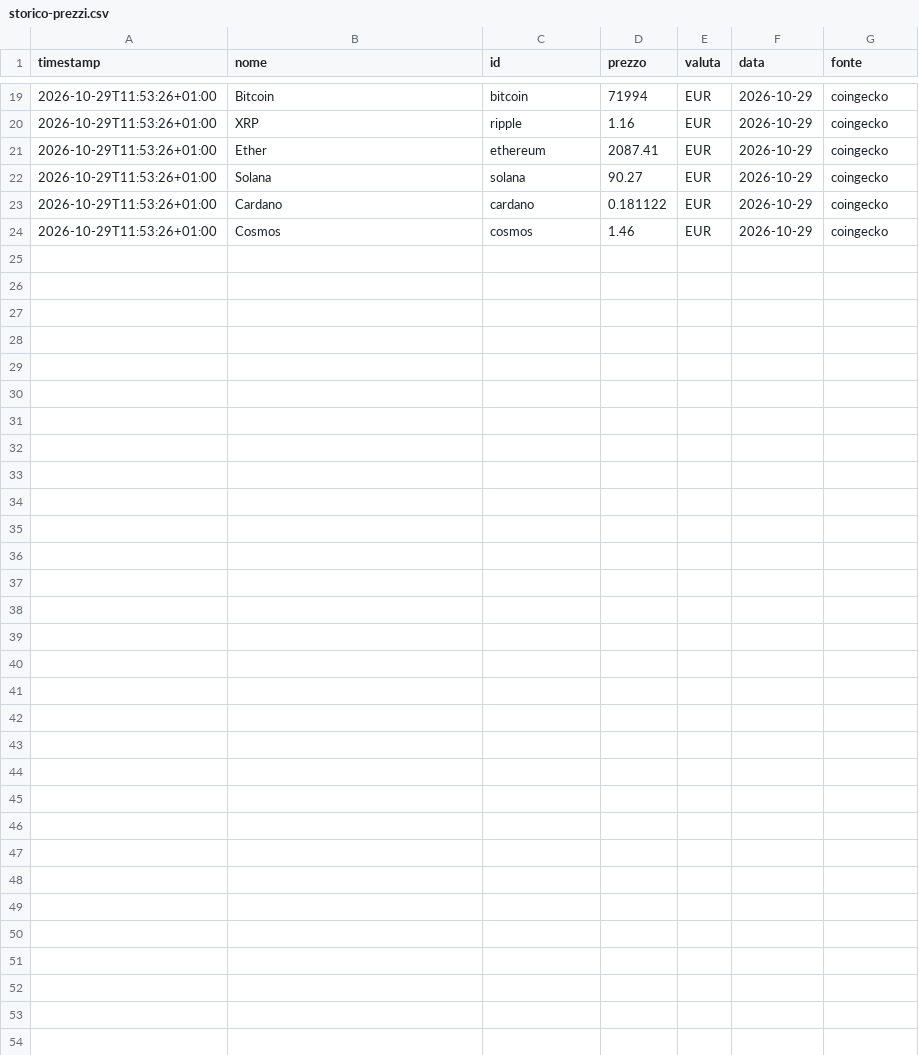
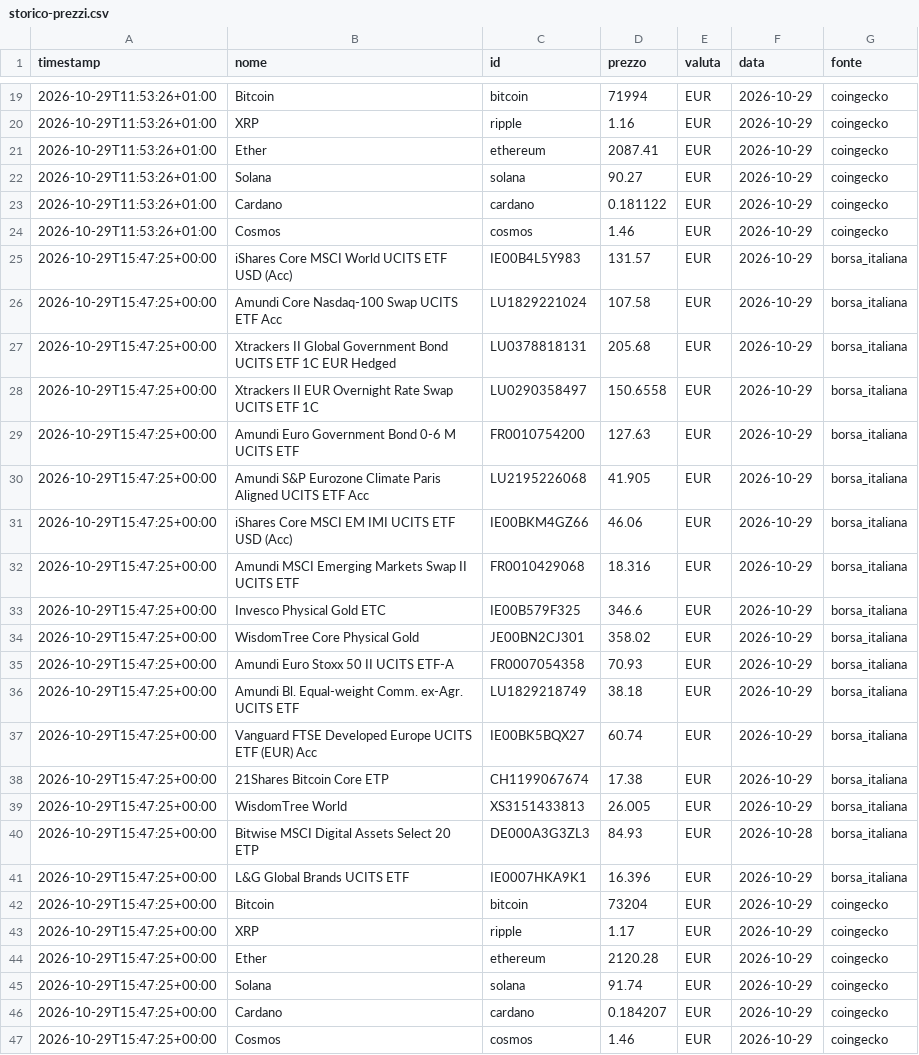
Before and after one commit to ruspinluca-143/FinanzaMIA, a CSV file: site/storico-prezzi.csv, drawn as a sheet; only a part is shown, gaps mark what is left out.

Commit message:
Prezzi del 2026-10-29 15:48 UTC

```diff
--- a/site/storico-prezzi.csv
+++ b/site/storico-prezzi.csv
@@ -24 +24,24 @@ timestamp;nome;id;prezzo;valuta;data;fonte
 2026-10-29T11:53:26+01:00;Cosmos;cosmos;1.46;EUR;2026-10-29;coingecko
+2026-10-29T15:47:25+00:00;iShares Core MSCI World UCITS ETF USD (Acc);IE00B4L5Y983;131.57;EUR;2026-10-29;borsa_italiana
+2026-10-29T15:47:25+00:00;Amundi Core Nasdaq-100 Swap UCITS ETF Acc;LU1829221024;107.58;EUR;2026-10-29;borsa_italiana
+2026-10-29T15:47:25+00:00;Xtrackers II Global Government Bond UCITS ETF 1C EUR Hedged;LU0378818131;205.68;EUR;2026-10-29;borsa_italiana
+2026-10-29T15:47:25+00:00;Xtrackers II EUR Overnight Rate Swap UCITS ETF 1C;LU0290358497;150.6558;EUR;2026-10-29;borsa_italiana
+2026-10-29T15:47:25+00:00;Amundi Euro Government Bond 0-6 M UCITS ETF;FR0010754200;127.63;EUR;2026-10-29;borsa_italiana
+2026-10-29T15:47:25+00:00;Amundi S&P Eurozone Climate Paris Aligned UCITS ETF Acc;LU2195226068;41.905;EUR;2026-10-29;borsa_italiana
+2026-10-29T15:47:25+00:00;iShares Core MSCI EM IMI UCITS ETF USD (Acc);IE00BKM4GZ66;46.06;EUR;2026-10-29;borsa_italiana
+2026-10-29T15:47:25+00:00;Amundi MSCI Emerging Markets Swap II UCITS ETF;FR0010429068;18.316;EUR;2026-10-29;borsa_italiana
+2026-10-29T15:47:25+00:00;Invesco Physical Gold ETC;IE00B579F325;346.6;EUR;2026-10-29;borsa_italiana
+2026-10-29T15:47:25+00:00;WisdomTree Core Physical Gold;JE00BN2CJ301;358.02;EUR;2026-10-29;borsa_italiana
+2026-10-29T15:47:25+00:00;Amundi Euro Stoxx 50 II UCITS ETF-A;FR0007054358;70.93;EUR;2026-10-29;borsa_italiana
+2026-10-29T15:47:25+00:00;Amundi Bl. Equal-weight Comm. ex-Agr. UCITS ETF;LU1829218749;38.18;EUR;2026-10-29;borsa_italiana
+2026-10-29T15:47:25+00:00;Vanguard FTSE Developed Europe UCITS ETF (EUR) Acc;IE00BK5BQX27;60.74;EUR;2026-10-29;borsa_italiana
+2026-10-29T15:47:25+00:00;21Shares Bitcoin Core ETP;CH1199067674;17.38;EUR;2026-10-29;borsa_italiana
+2026-10-29T15:47:25+00:00;WisdomTree World;XS3151433813;26.005;EUR;2026-10-29;borsa_italiana
+2026-10-29T15:47:25+00:00;Bitwise MSCI Digital Assets Select 20 ETP;DE000A3G3ZL3;84.93;EUR;2026-10-28;borsa_italiana
+2026-10-29T15:47:25+00:00;L&G Global Brands UCITS ETF;IE0007HKA9K1;16.396;EUR;2026-10-29;borsa_italiana
+2026-10-29T15:47:25+00:00;Bitcoin;bitcoin;73204;EUR;2026-10-29;coingecko
+2026-10-29T15:47:25+00:00;XRP;ripple;1.17;EUR;2026-10-29;coingecko
+2026-10-29T15:47:25+00:00;Ether;ethereum;2120.28;EUR;2026-10-29;coingecko
+2026-10-29T15:47:25+00:00;Solana;solana;91.74;EUR;2026-10-29;coingecko
+2026-10-29T15:47:25+00:00;Cardano;cardano;0.184207;EUR;2026-10-29;coingecko
+2026-10-29T15:47:25+00:00;Cosmos;cosmos;1.46;EUR;2026-10-29;coingecko
```
Also changed, not shown: 1 other file.
